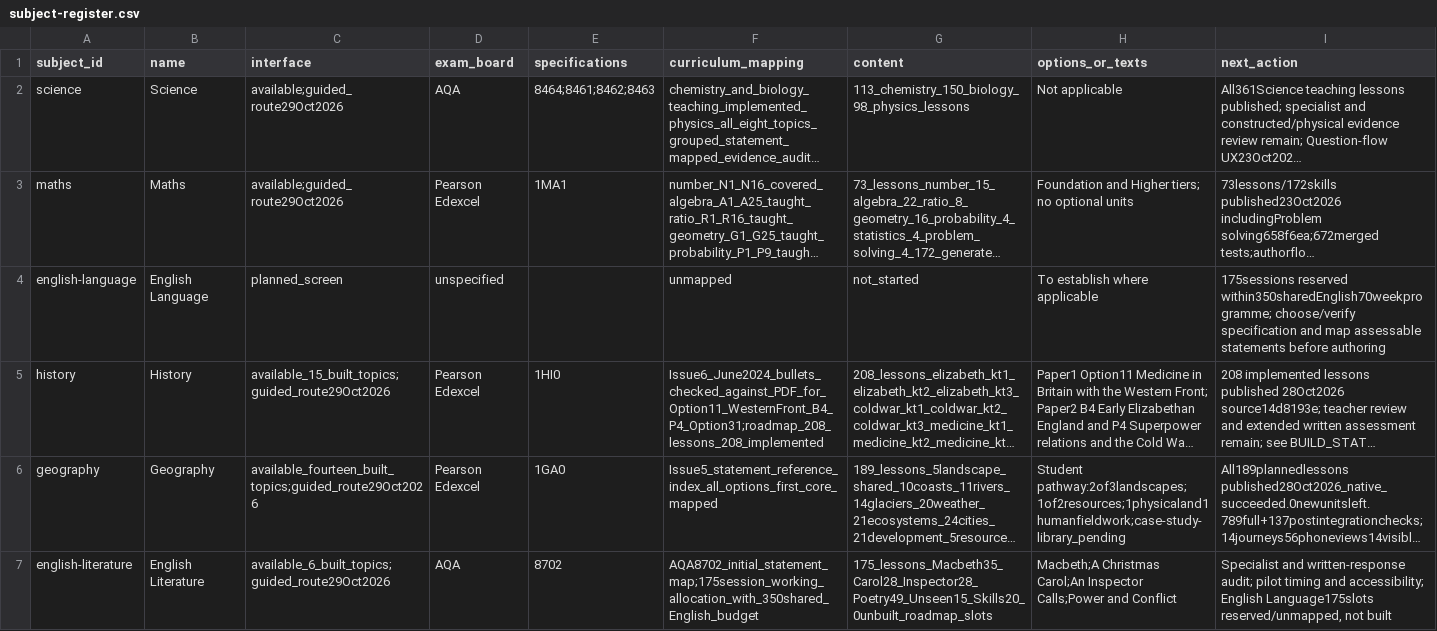
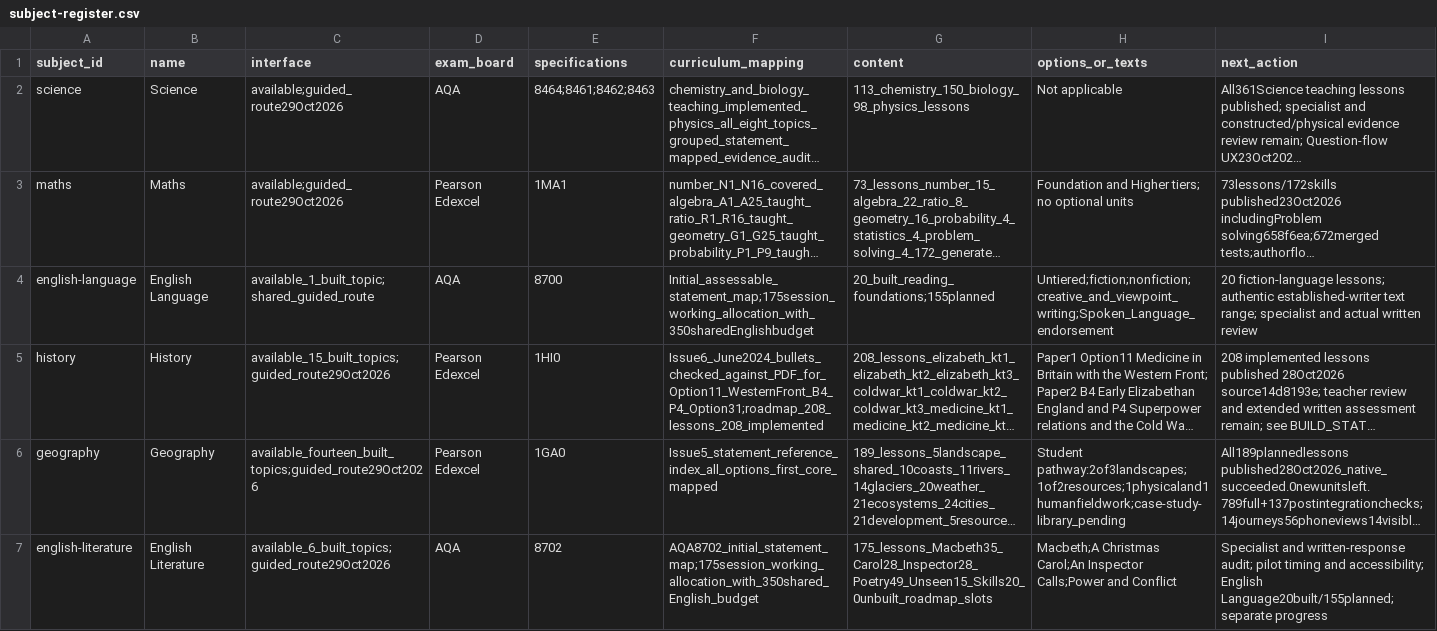
Before and after one commit to adamscourfield/crashcourse, a CSV file: curriculum/subject-register.csv, drawn as a sheet; long unchanged cells end in …; the diff names each change by its address in the sheet, - before the commit and + after, or states it on an @@ line.

```diff
--- a/curriculum/subject-register.csv
+++ b/curriculum/subject-register.csv
-C4 (interface): planned_screen
+C4 (interface): available_1_built_topic;shared_guided_route
-D4 (exam_board): unspecified
+D4 (exam_board): AQA
-E4 (specifications): (empty)
+E4 (specifications): 8700
-F4 (curriculum_mapping): unmapped
+F4 (curriculum_mapping): Initial_assessable_statement_map;175session_working_allocation_with_350sharedEnglishbudget
-G4 (content): not_started
+G4 (content): 20_built_reading_foundations;155planned
-H4 (options_or_texts): To establish where applicable
+H4 (options_or_texts): Untiered;fiction;nonfiction;creative_and_viewpoint_writing;Spoken_Language_endorsement
-I4 (next_action): 175sessions reserved within350sharedEnglish70weekprogramme; choose/verify specification and map assessable statements before authoring
+I4 (next_action): 20 fiction-language lessons; authentic established-writer text range; specialist and actual written review
-I7 (next_action): …accessibility; English Language175slots reserved/unmapped, not built
+I7 (next_action): …accessibility; English Language20built/155planned;separate progress
```
Also changed, not shown: curriculum/english-70-week-programme.csv, curriculum/topic-register.csv, 34 other files.
